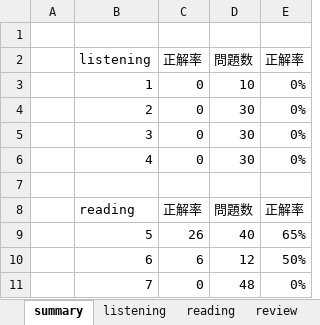
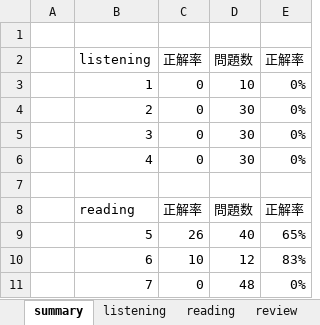
Before and after one commit to Shinichi0713/english-study, an Excel workbook: l_r/1st.xlsx, sheet summary, drawn as a sheet; values as stored, in another font and other column widths than the file's, no borders; the diff names each change by its address in the sheet, - before the commit and + after, or states it on an @@ line.

```diff
--- a/l_r/1st.xlsx (sheet summary)
+++ b/l_r/1st.xlsx (sheet summary)
-C10: 6
+C10: 10
-E10: 50%
+E10: 83%
```
Also changed, not shown: sheet reading, words.xlsx.
